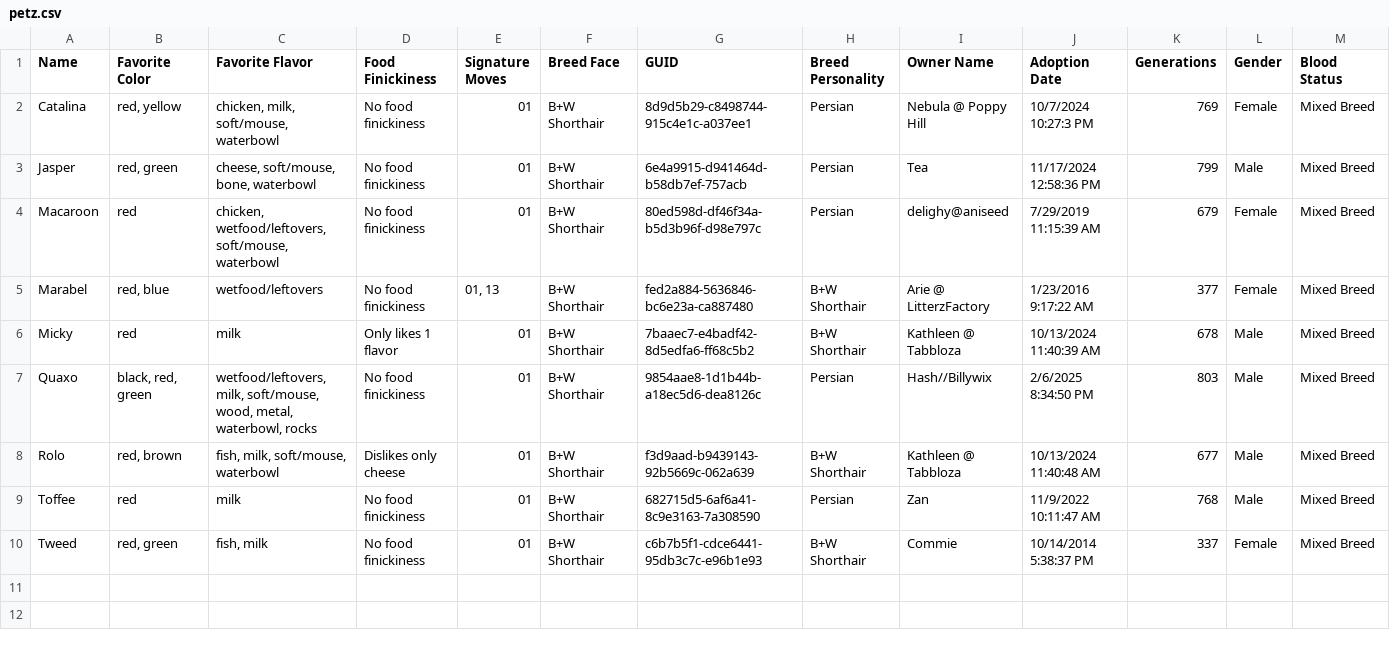
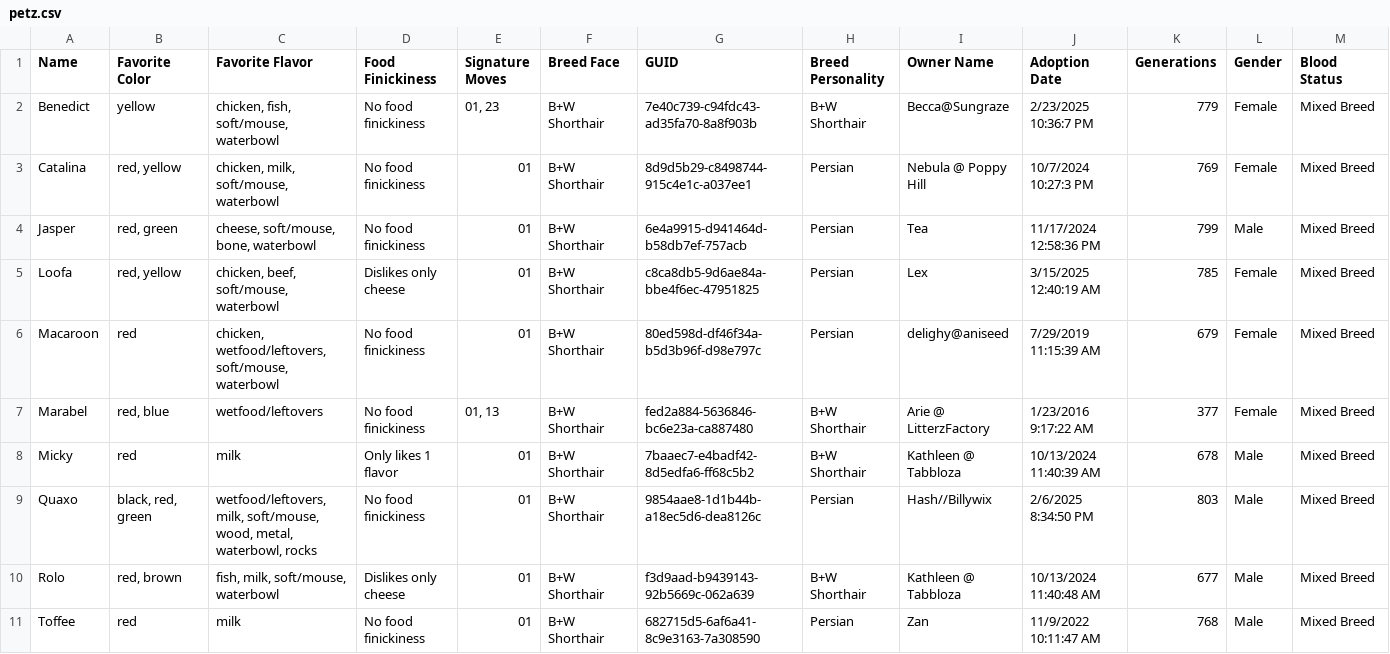
Before and after one commit to skissors/Checkerboard, a CSV file: public-checkerboard/petz-data/petz/catz/bwshorthair/petz.csv, drawn as a sheet; only a part is shown; the shorter side is filled out with more unchanged rows; rows hold the shown columns only; the diff names each change by its address in the sheet, - before the commit and + after, or states it on an @@ line.

```diff
--- a/public-checkerboard/petz-data/petz/catz/bwshorthair/petz.csv
+++ b/public-checkerboard/petz-data/petz/catz/bwshorthair/petz.csv
+row 2: Benedict | yellow | chicken, fish, soft/mouse, waterbowl | No food finickiness | 01, 23 | B+W Shorthair | 7e40c739-c94fdc43-ad35fa70-8a8f903b | B+W Shorthair | Becca@Sungraze | 2/23/2025 10:36:7 PM | 779 | Female | Mixed Breed
+row 5: Loofa | red, yellow | chicken, beef, soft/mouse, waterbowl | Dislikes only cheese | 01 | B+W Shorthair | c8ca8db5-9d6ae84a-bbe4f6ec-47951825 | Persian | Lex | 3/15/2025 12:40:19 AM | 785 | Female | Mixed Breed
```
Also changed, not shown: public-checkerboard/petz-data/petz/catz/alleycat/petz.csv, public-checkerboard/petz-data/petz/catz/calico/petz.csv, 48 other files.
